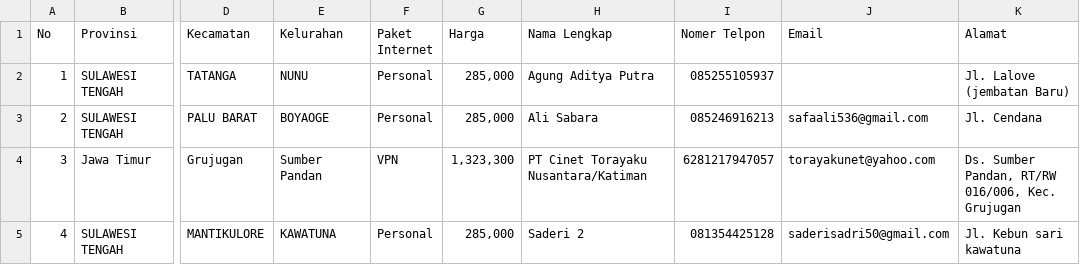
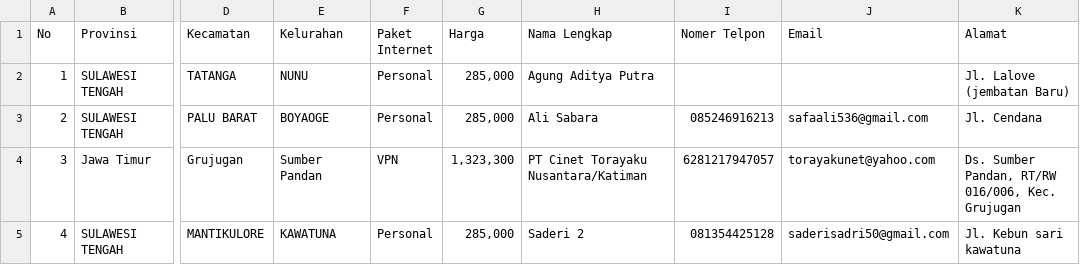
Before and after one commit to alfaony/localconnection, a CSV file: public/internet_customer/Data_PALU_3.csv, drawn as a sheet; only a part is shown, gaps mark what is left out; the diff names each change by its address in the sheet, - before the commit and + after, or states it on an @@ line.

Commit message:
add Data

```diff
--- a/public/internet_customer/Data_PALU_3.csv
+++ b/public/internet_customer/Data_PALU_3.csv
-I2 (Nomer Telpon): 085255105937
+I2 (Nomer Telpon): (empty)
```
Also changed, not shown: 2 other files.
